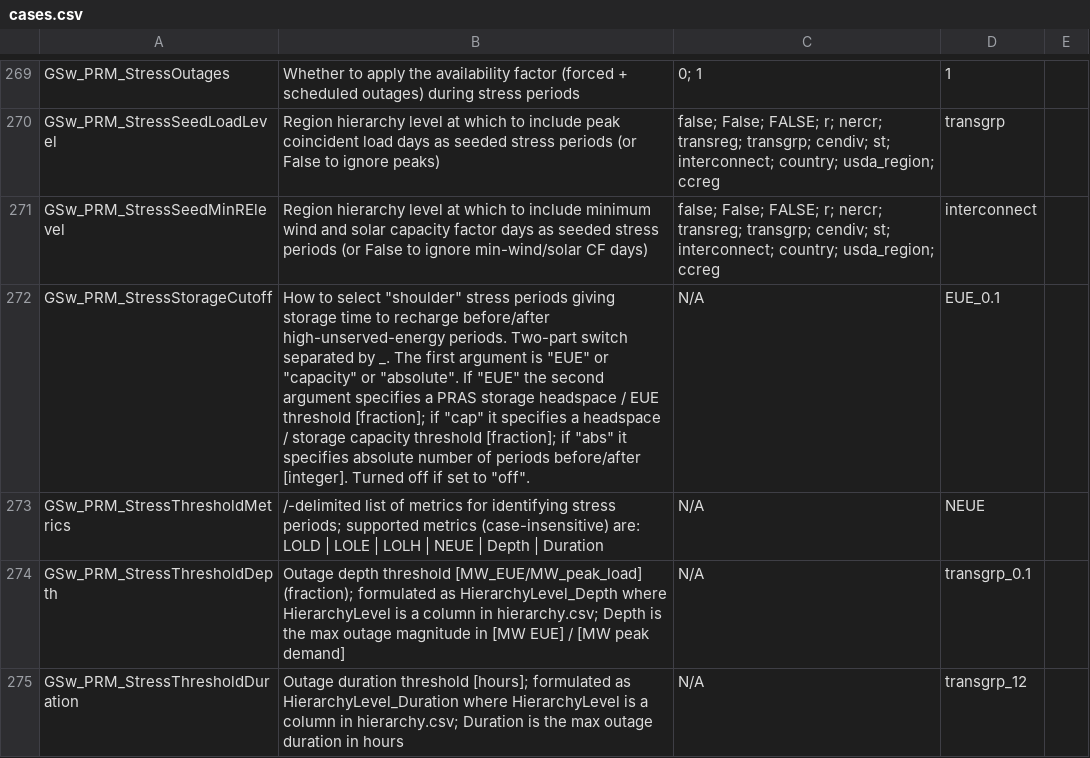
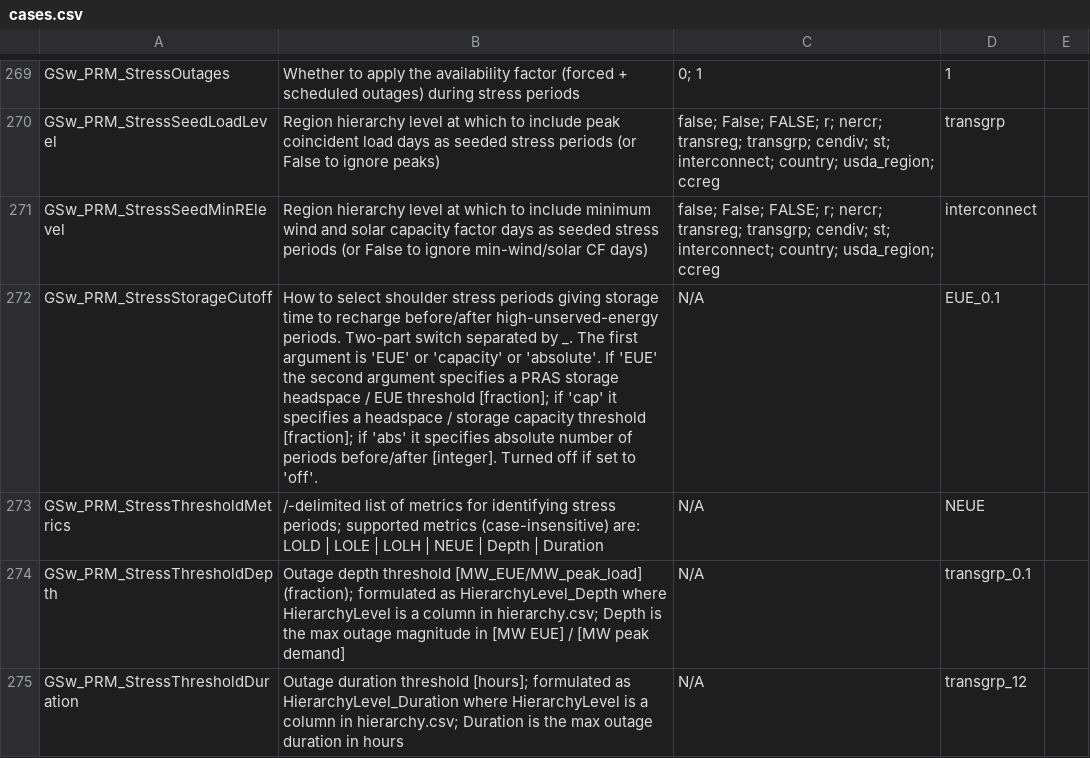
Before and after one commit to jdseng/ReEDS, a CSV file: cases.csv, drawn as a sheet; only a part is shown, gaps mark what is left out.

Commit message:
stress_periods.py: fix empty shoulder periods

```diff
--- a/cases.csv
+++ b/cases.csv
@@ -271,3 +271,3 @@ GSw_PRM_StressSeedLoadLevel,Region hierarchy level at which to include peak coin
 GSw_PRM_StressSeedMinRElevel,Region hierarchy level at which to include minimum wind and solar capacity factor days as seeded stress periods (or False to ignore min-wind/solar CF days),false; False; FALSE; r; nercr; transreg; transgrp; cendiv; st; interconnect; country; usda_region; ccreg,interconnect,
-GSw_PRM_StressStorageCutoff,"How to select ""shoulder"" stress periods giving storage time to recharge before/after high-unserved-energy periods. Two-part switch separated by _. The first argument is ""EUE"" or ""capacity"" or ""absolute"". If ""EUE"" the second argument specifies a PRAS storage headspace / EUE threshold [fraction]; if ""cap"" it specifies a headspace / storage capacity threshold [fraction]; if ""abs"" it specifies absolute number of periods before/after [integer]. Turned off if set to ""off"".",N/A,EUE_0.1,
+GSw_PRM_StressStorageCutoff,How to select shoulder stress periods giving storage time to recharge before/after high-unserved-energy periods. Two-part switch separated by _. The first argument is 'EUE' or 'capacity' or 'absolute'. If 'EUE' the second argument specifies a PRAS storage headspace / EUE threshold [fraction]; if 'cap' it specifies a headspace / storage capacity threshold [fraction]; if 'abs' it specifies absolute number of periods before/after [integer]. Turned off if set to 'off'.,N/A,EUE_0.1,
 GSw_PRM_StressThresholdMetrics,/-delimited list of metrics for identifying stress periods; supported metrics (case-insensitive) are: LOLD | LOLE | LOLH | NEUE | Depth | Duration,N/A,NEUE,
```
Also changed, not shown: 1 other file.
